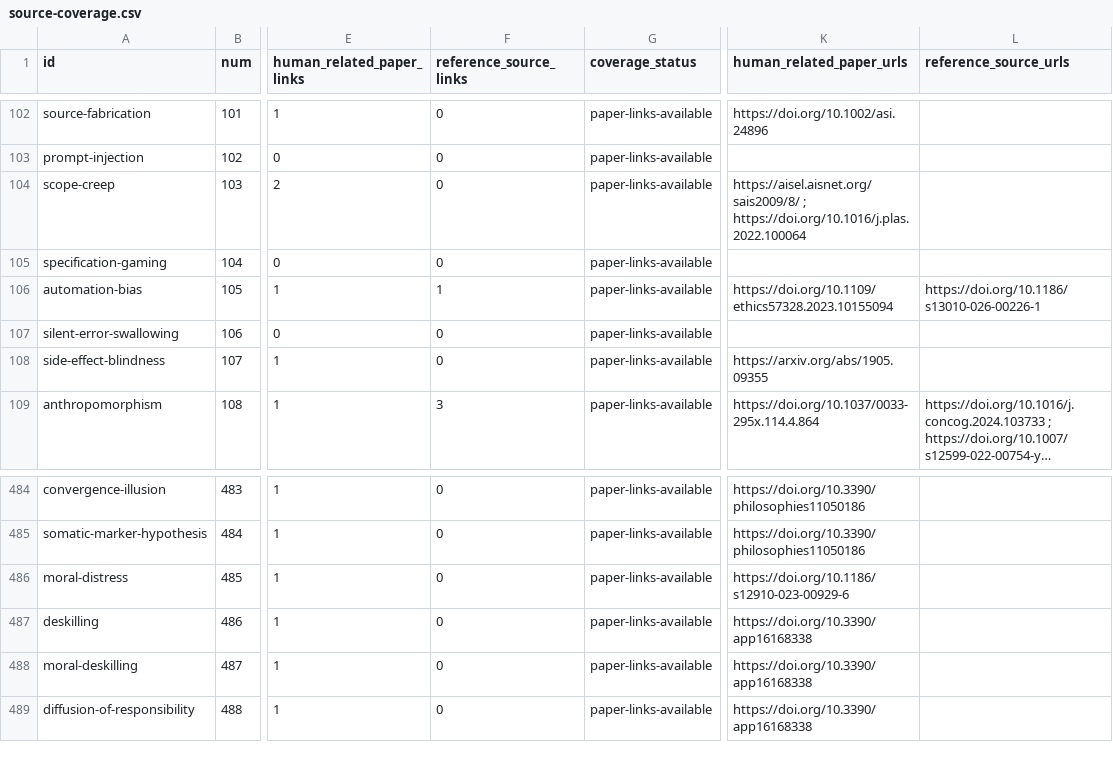
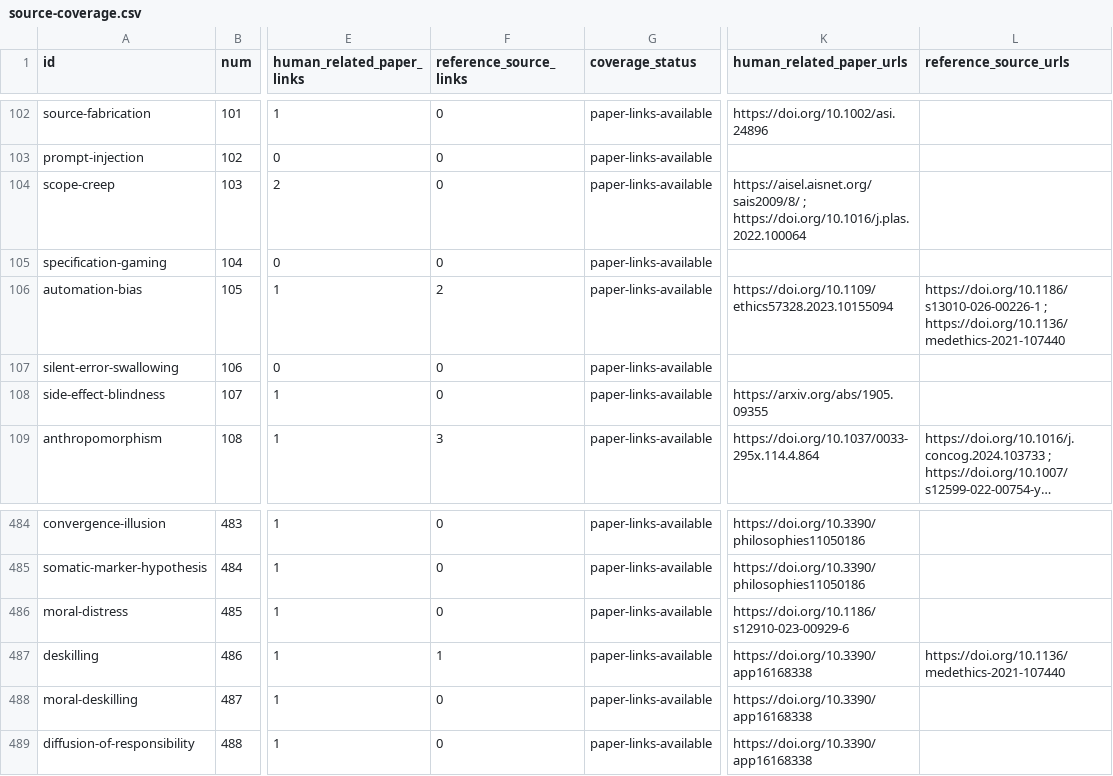
Before and after one commit to danlex/ethicalhive, a CSV file: docs/source-coverage.csv, drawn as a sheet; only a part is shown, gaps mark what is left out; long unchanged cells end in …; the diff names each change by its address in the sheet, - before the commit and + after, or states it on an @@ line.

```diff
--- a/docs/source-coverage.csv
+++ b/docs/source-coverage.csv
-F106 (reference_source_links): 1
+F106 (reference_source_links): 2
-L106 (reference_source_urls): https://doi.org/10.1186/s13010-026-00226-1
+L106 (reference_source_urls): https://doi.org/10.1186/s13010-026-00226-1 ; https://doi.org/10.1136/medethics-2021-107440
-F487 (reference_source_links): 0
+F487 (reference_source_links): 1
-L487 (reference_source_urls): (empty)
+L487 (reference_source_urls): https://doi.org/10.1136/medethics-2021-107440
```
Also changed, not shown: 11 other files.
